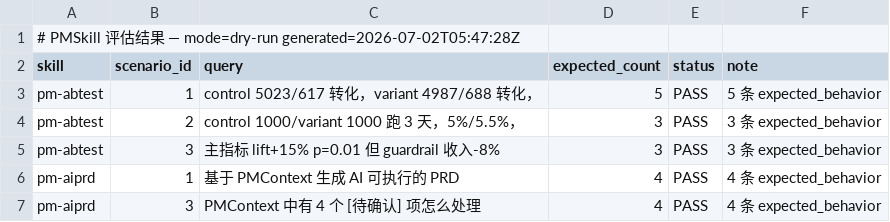
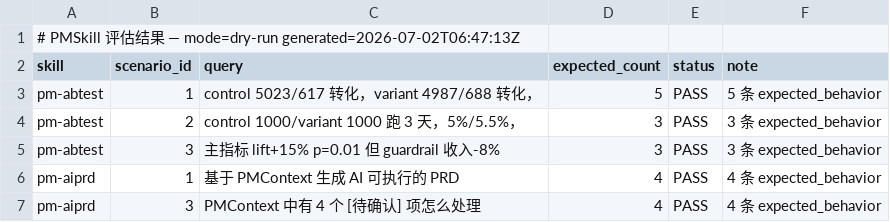
Before and after one commit to Wcof/PRDContextEngine, a TSV file: evals/results.tsv, drawn as a sheet; only a part is shown.

```diff
--- a/evals/results.tsv
+++ b/evals/results.tsv
@@ -1,2 +1,2 @@
-# PMSkill 评估结果 — mode=dry-run generated=2026-07-02T05:47:28Z
+# PMSkill 评估结果 — mode=dry-run generated=2026-07-02T06:47:13Z
 skill	scenario_id	query	expected_count	status	note
```
Also changed, not shown: 46 other files.
